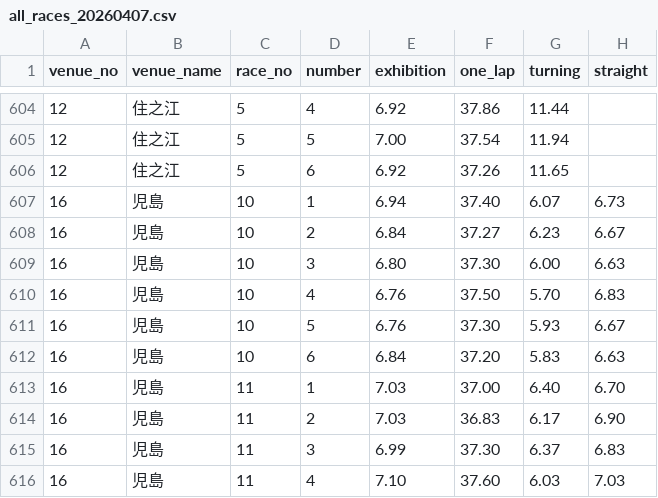
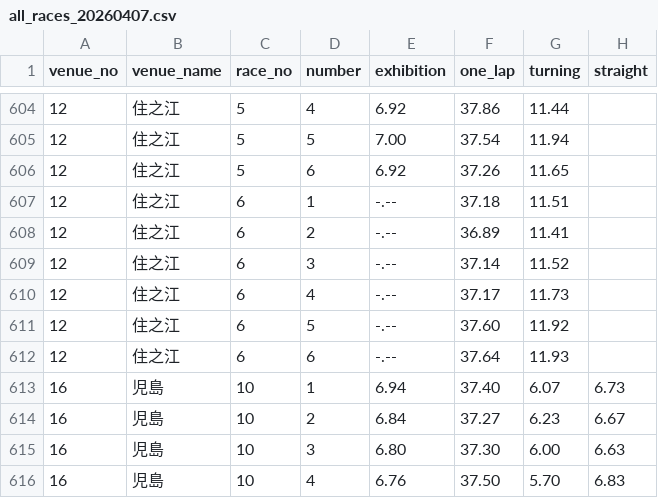
Before and after one commit to funakentarou/shinsum, a CSV file: all_races_20260407.csv, drawn as a sheet; only a part is shown, gaps mark what is left out; the shorter side is filled out with more unchanged rows.

```diff
--- a/all_races_20260407.csv
+++ b/all_races_20260407.csv
@@ -606,2 +606,8 @@
 12,住之江,5,6,6.92,37.26,11.65,
+12,住之江,6,1,-.--,37.18,11.51,
+12,住之江,6,2,-.--,36.89,11.41,
+12,住之江,6,3,-.--,37.14,11.52,
+12,住之江,6,4,-.--,37.17,11.73,
+12,住之江,6,5,-.--,37.60,11.92,
+12,住之江,6,6,-.--,37.64,11.93,
 16,児島,10,1,6.94,37.40,6.07,6.73
```
